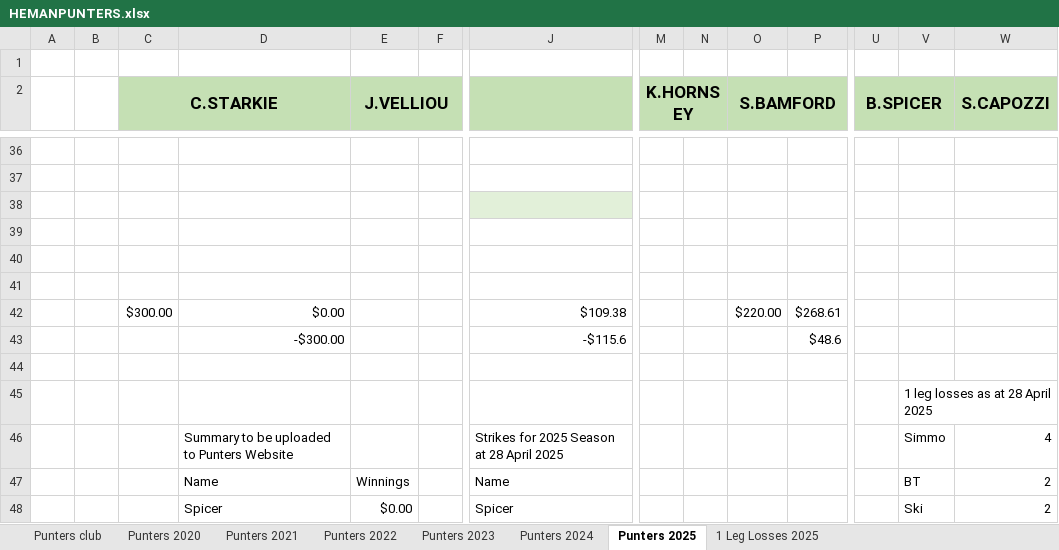
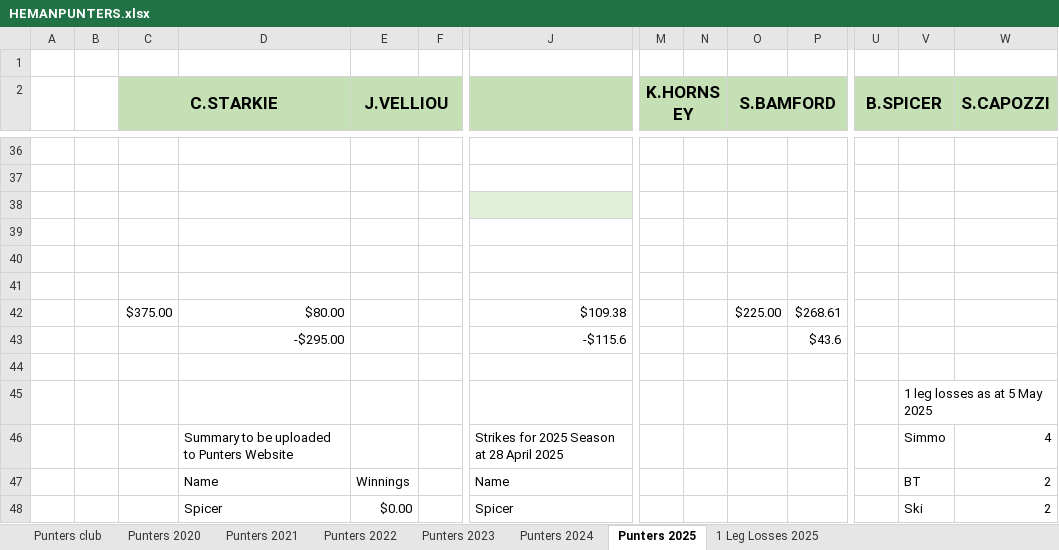
Before and after one commit to BrentonTurnor/seeMore, an Excel workbook: public/Data/HEMANPUNTERS.xlsx, sheet Punters 2025, drawn as a sheet; only a part is shown, gaps mark what is left out; values as stored, in another font and other column widths than the file's, no borders; removed rows and columns are numbered as before the commit, all else as after; rows hold the shown columns only; the diff covers the shown part only; the diff names each change by its address in the sheet, - before the commit and + after, or states it on an @@ line.

```diff
--- a/public/Data/HEMANPUNTERS.xlsx (sheet Punters 2025)
+++ b/public/Data/HEMANPUNTERS.xlsx (sheet Punters 2025)
-C42 (C.STARKIE): $300.00
+C42 (C.STARKIE): $375.00
-D42: $0.00
+D42: $80.00
-O42 (S.BAMFORD): $220.00
+O42 (S.BAMFORD): $225.00
-row 43:  |  |  | -$300.00 |  |  | -$115.6 |  |  |  | $48.6
+row 43:  |  |  | -$295.00 |  |  | -$115.6 |  |  |  | $43.6
-V45: 1 leg losses as at 28 April 2025
+V45: 1 leg losses as at 5 May 2025
```
Also changed, not shown: 4 added rows, 4 removed rows and 61 edited cells elsewhere in this sheet, sheet 1 Leg Losses 2025.
